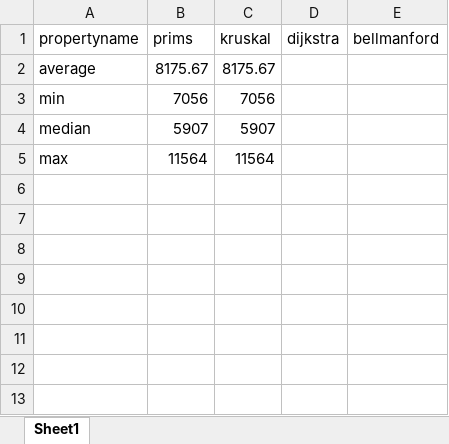
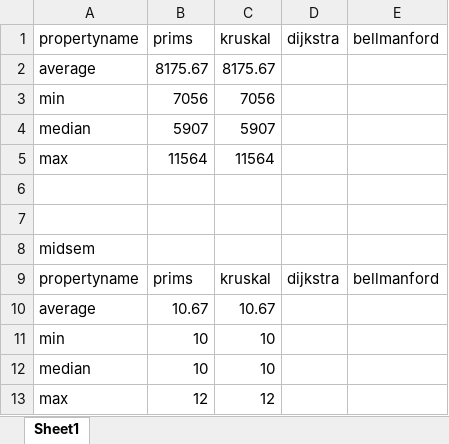
Before and after one commit to yashraj9922/Analysis-of-Facebook-and-Transportation-Datasets, an Excel workbook: final_results.xlsx, sheet Sheet1, drawn as a sheet; values as stored, in another font and other column widths than the file's, no borders; the diff names each change by its address in the sheet, - before the commit and + after, or states it on an @@ line.

Commit message:
committing

```diff
--- a/final_results.xlsx (sheet Sheet1)
+++ b/final_results.xlsx (sheet Sheet1)
+row 6: (empty)
+row 7: (empty)
+row 8: midsem
+row 9: propertyname | prims | kruskal | dijkstra | bellmanford
+row 10: average | 10.67 | 10.67
+row 11: min | 10 | 10
+row 12: median | 10 | 10
+row 13: max | 12 | 12
```
